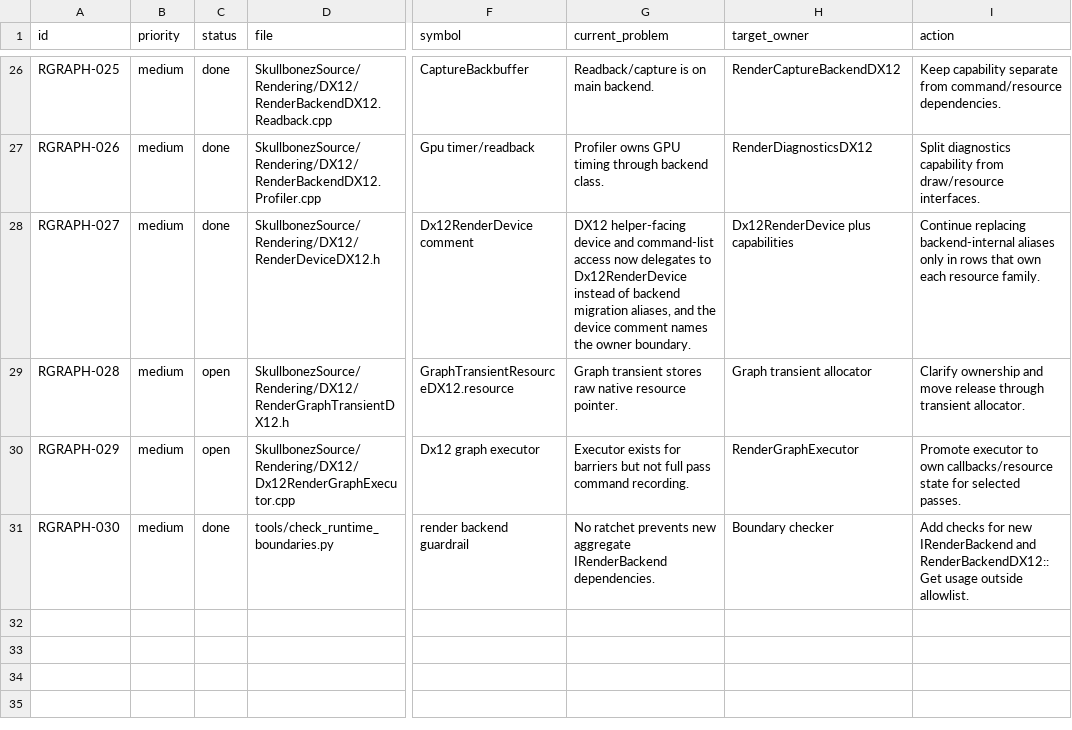
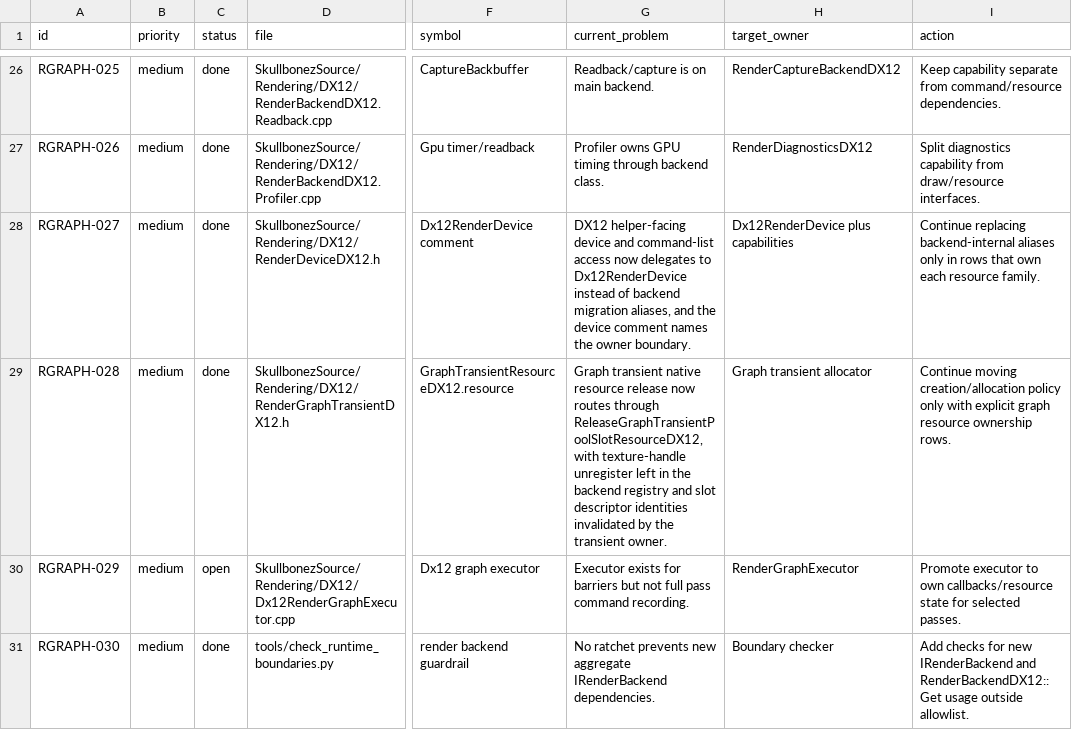
Before and after one commit to skullbonez/SkullbonezCore, a CSV file: Agentic/Plans/In_Progress/authoritative-plan-05-render-graph-backend-split.csv, drawn as a sheet; only a part is shown, gaps mark what is left out; the diff names each change by its address in the sheet, - before the commit and + after, or states it on an @@ line.

Commit message:
refactor: release graph transients through pool slots
Complete RGRAPH-028 by moving graph transient native resource release through ReleaseGraphTransientPoolSlotResourceDX12. The backend still unregisters engine texture handles because the texture registry owns that mapping, then the pool-slot helper releases the native resource and invalidates descriptor identities.

Updated the RenderGraphTransientDX12 glossary to expand SRV, RTV, DSV, and UAV individually, and added a Lifetime comment explaining the split between graph transient physical resources and material/object texture ownership.

Comment audit: inspected RenderGraphTransientDX12.h and RenderBackendDX12.cpp against Agentic/Reference/comment-style-guide.md; touched comments explain glossary and native-resource lifetime rules.

Validation: tools\\validate_dx12_renderer.bat passed in 30.870s; Profile/Debug builds reported 0 warnings and 0 errors, DX12 InfoQueue errors 0, and DX12 screenshots matched committed baselines.

```diff
--- a/Agentic/Plans/In_Progress/authoritative-plan-05-render-graph-backend-split.csv
+++ b/Agentic/Plans/In_Progress/authoritative-plan-05-render-graph-backend-split.csv
-C29 (status): open
+C29 (status): done
-G29 (current_problem): Graph transient stores raw native resource pointer.
+G29 (current_problem): Graph transient native resource release now routes through ReleaseGraphTransientPoolSlotResourceDX12, with texture-handle unregister left in the backend registry and slot descriptor identities invalidated by the transient owner.
-I29 (action): Clarify ownership and move release through transient allocator.
+I29 (action): Continue moving creation/allocation policy only with explicit graph resource ownership rows.
```
Also changed, not shown: 2 other files.
